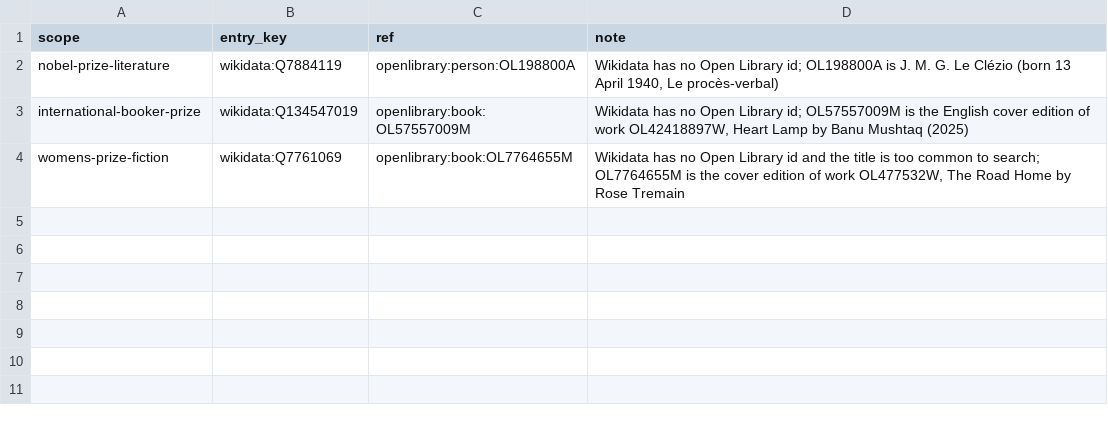
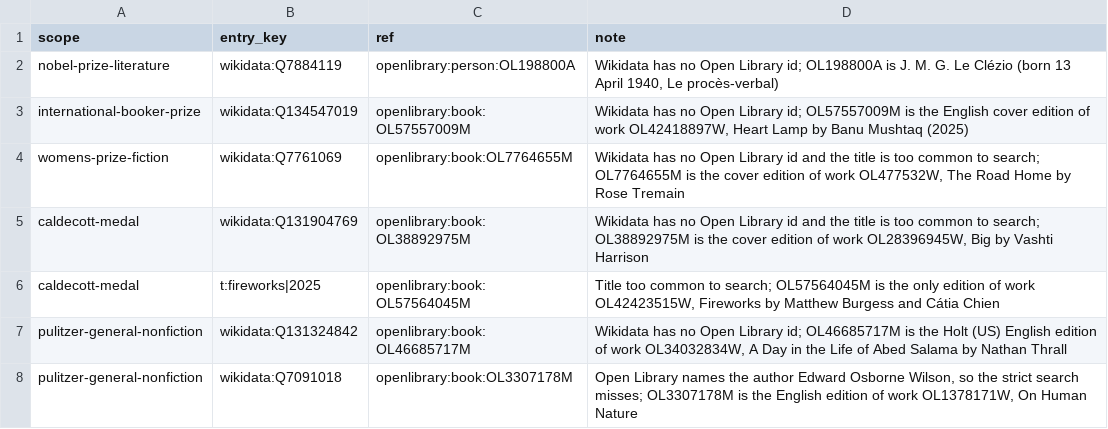
Before and after one commit to armaandave/spine, a CSV file: src/lists/featured/overrides/wikidata.csv, drawn as a sheet.

```diff
--- a/src/lists/featured/overrides/wikidata.csv
+++ b/src/lists/featured/overrides/wikidata.csv
@@ -4 +4,5 @@ international-booker-prize,wikidata:Q134547019,openlibrary:book:OL57557009M,"Wik
 womens-prize-fiction,wikidata:Q7761069,openlibrary:book:OL7764655M,"Wikidata has no Open Library id and the title is too common to search; OL7764655M is the cover edition of work OL477532W, The Road Home by Rose Tremain"
+caldecott-medal,wikidata:Q131904769,openlibrary:book:OL38892975M,"Wikidata has no Open Library id and the title is too common to search; OL38892975M is the cover edition of work OL28396945W, Big by Vashti Harrison"
+caldecott-medal,t:fireworks|2025,openlibrary:book:OL57564045M,"Title too common to search; OL57564045M is the only edition of work OL42423515W, Fireworks by Matthew Burgess and Cátia Chien"
+pulitzer-general-nonfiction,wikidata:Q131324842,openlibrary:book:OL46685717M,"Wikidata has no Open Library id; OL46685717M is the Holt (US) English edition of work OL34032834W, A Day in the Life of Abed Salama by Nathan Thrall"
+pulitzer-general-nonfiction,wikidata:Q7091018,openlibrary:book:OL3307178M,"Open Library names the author Edward Osborne Wilson, so the strict search misses; OL3307178M is the English edition of work OL1378171W, On Human Nature"
```
